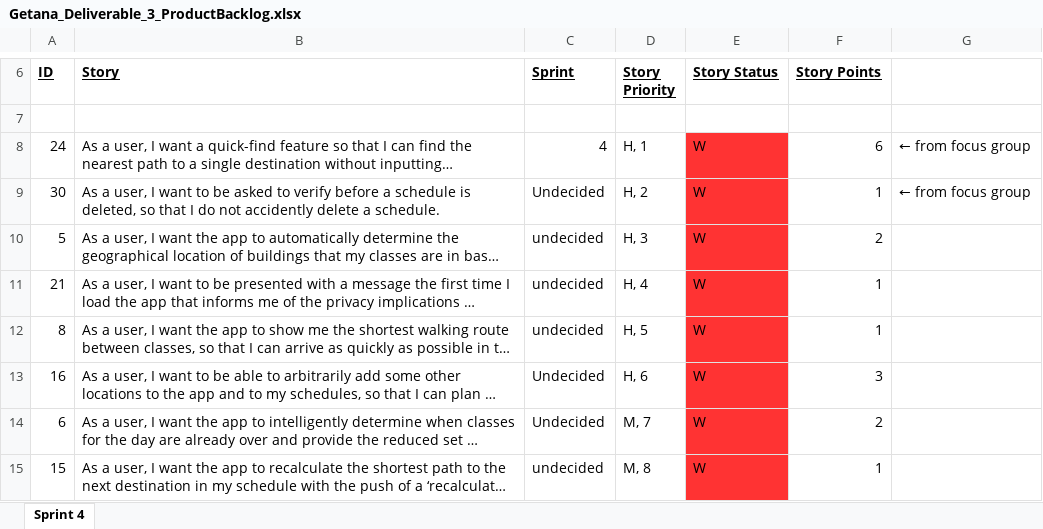
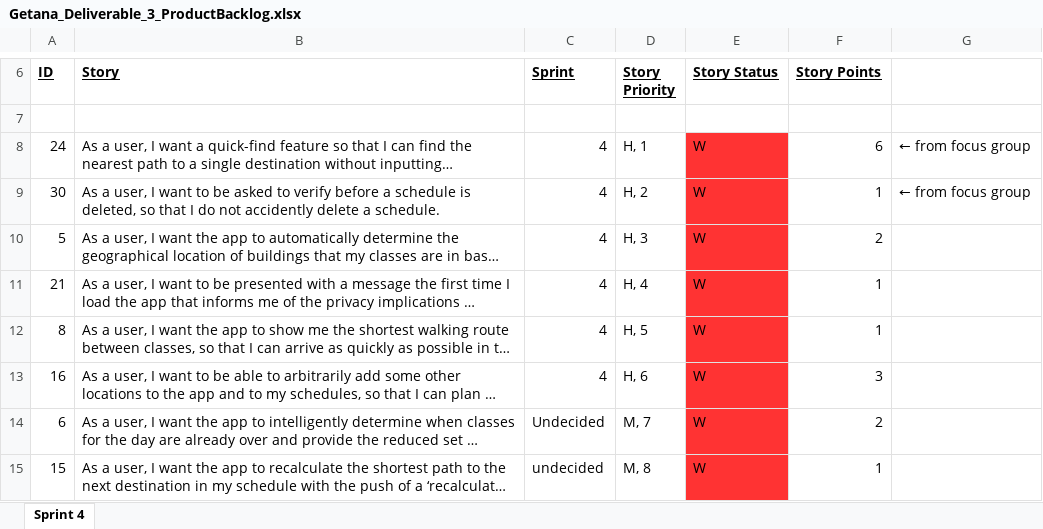
Before and after one commit to aluminiumi/RaiderNAV, an Excel workbook: docs/deliverable3/Getana_Deliverable_3_ProductBacklog.xlsx, sheet Sprint 4, drawn as a sheet; only a part is shown, gaps mark what is left out; long unchanged cells end in …; values as stored, in another font and other column widths than the file's, no borders; the diff names each change by its address in the sheet, - before the commit and + after, or states it on an @@ line.

Commit message:
updated backlog with sprint numbers

```diff
--- a/docs/deliverable3/Getana_Deliverable_3_ProductBacklog.xlsx (sheet Sprint 4)
+++ b/docs/deliverable3/Getana_Deliverable_3_ProductBacklog.xlsx (sheet Sprint 4)
-C9 (Sprint): Undecided
+C9 (Sprint): 4
-C10:C12 (Sprint): undecided
+C10:C12 (Sprint): 4
-C13 (Sprint): Undecided
+C13 (Sprint): 4
```
